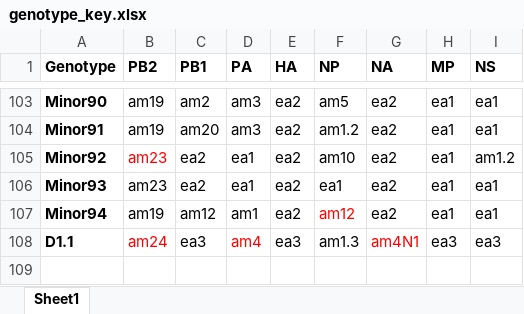
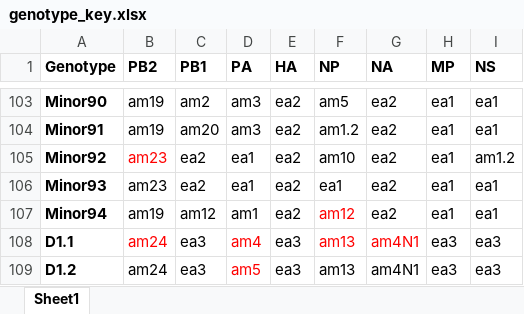
Before and after one commit to USDA-VS/GenoFLU, an Excel workbook: dependencies/genotype_key.xlsx, sheet Sheet1, drawn as a sheet; only a part is shown, gaps mark what is left out; values as stored, in another font and other column widths than the file's, no borders; the diff names each change by its address in the sheet, - before the commit and + after, or states it on an @@ line.

Commit message:
v1.04 updated D genotype references

```diff
--- a/dependencies/genotype_key.xlsx (sheet Sheet1)
+++ b/dependencies/genotype_key.xlsx (sheet Sheet1)
-F108 (NP): am1.3
+F108 (NP): am13
-F108 text colour: black
+F108 text colour: #FF0000
+row 109: D1.2 | am24 | ea3 | am5 | ea3 | am13 | am4N1 | ea3 | ea3
```
Also changed, not shown: 5 other files.
